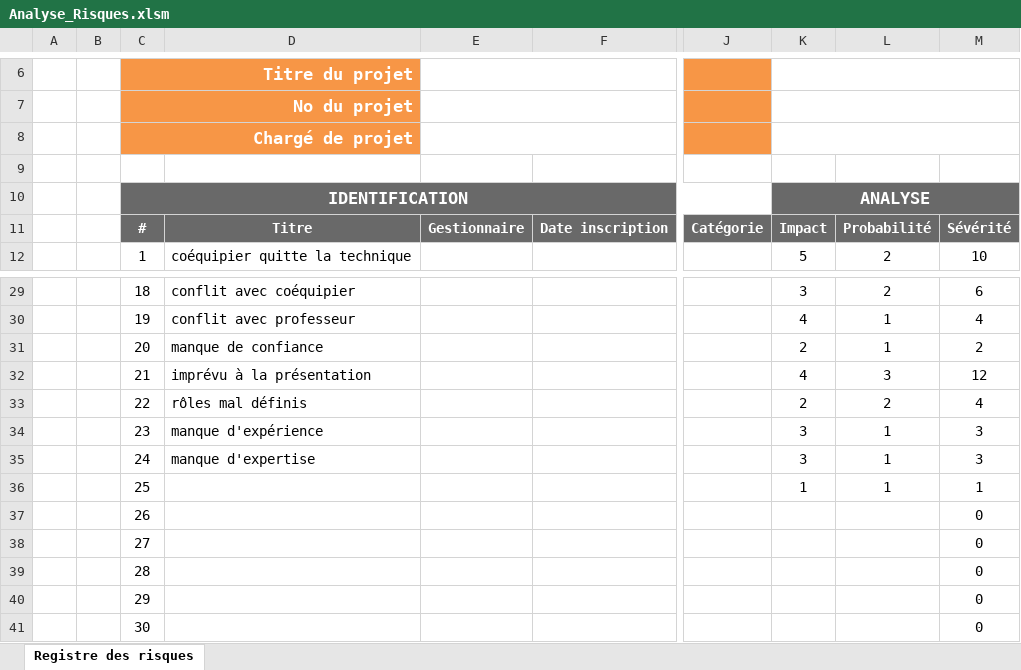
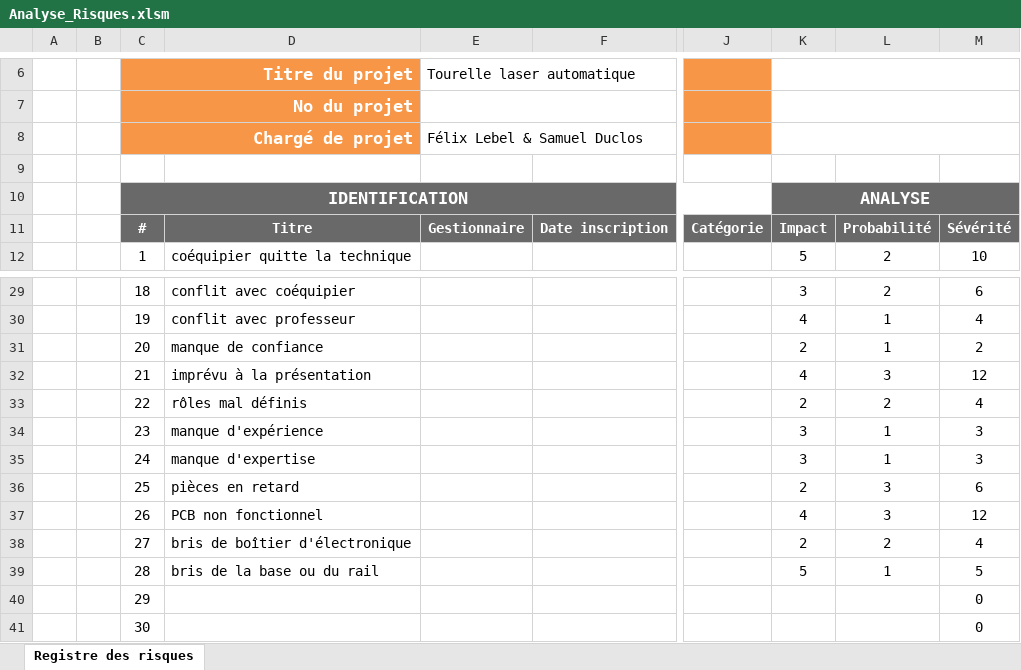
Before and after one commit to abstractguy/TSO_project, an Excel workbook: documentation/risks/Analyse_Risques.xlsm, sheet Registre des risques, drawn as a sheet; only a part is shown, gaps mark what is left out; values as stored, in another font and other column widths than the file's, no borders; charts and pictures and conditional formats not drawn; the diff names each change by its address in the sheet, - before the commit and + after, or states it on an @@ line.

```diff
--- a/documentation/risks/Analyse_Risques.xlsm (sheet Registre des risques)
+++ b/documentation/risks/Analyse_Risques.xlsm (sheet Registre des risques)
-E6: (empty)
+E6: Tourelle laser automatique
-E8 (Tourelle laser automatique): (empty)
+E8 (Tourelle laser automatique): Félix Lebel & Samuel Duclos
-D36: (empty)
+D36: pièces en retard
-K36: 1
+K36: 2
-L36: 1
+L36: 3
-M36: 1
+M36: 6
-D37: (empty)
+D37: PCB non fonctionnel
-K37: (empty)
+K37: 4
-L37: (empty)
+L37: 3
-M37: 0
+M37: 12
-D38: (empty)
+D38: bris de boîtier d'électronique
-K38: (empty)
+K38: 2
-L38: (empty)
+L38: 2
-M38: 0
+M38: 4
-D39: (empty)
+D39: bris de la base ou du rail
-K39: (empty)
+K39: 5
-L39: (empty)
+L39: 1
-M39: 0
+M39: 5
```
Also changed, not shown: 23 other files.
